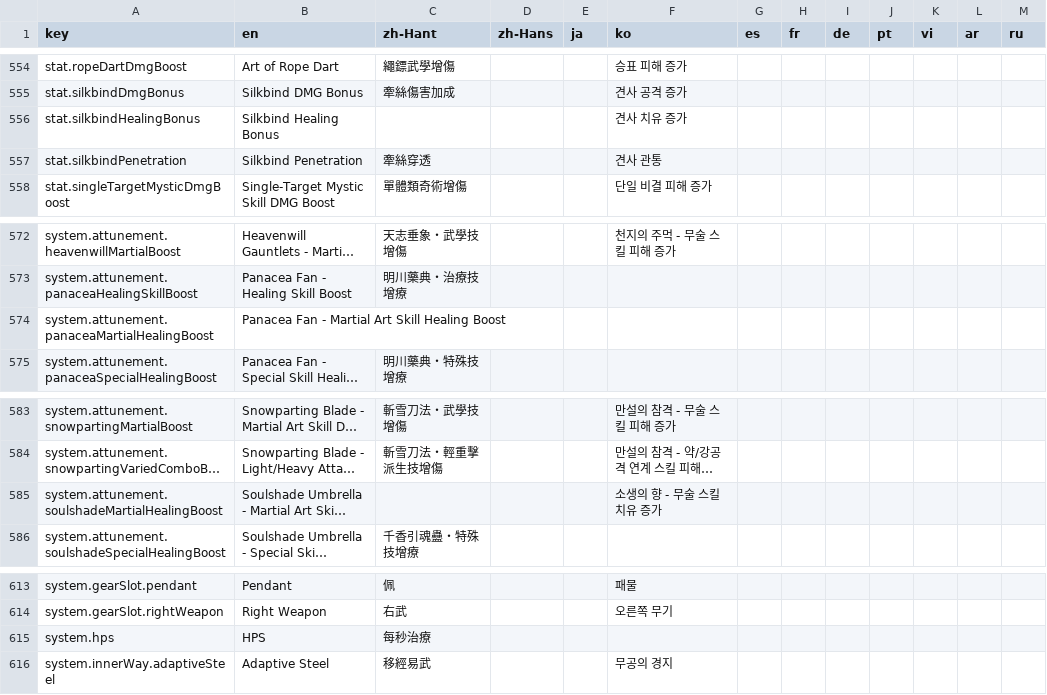
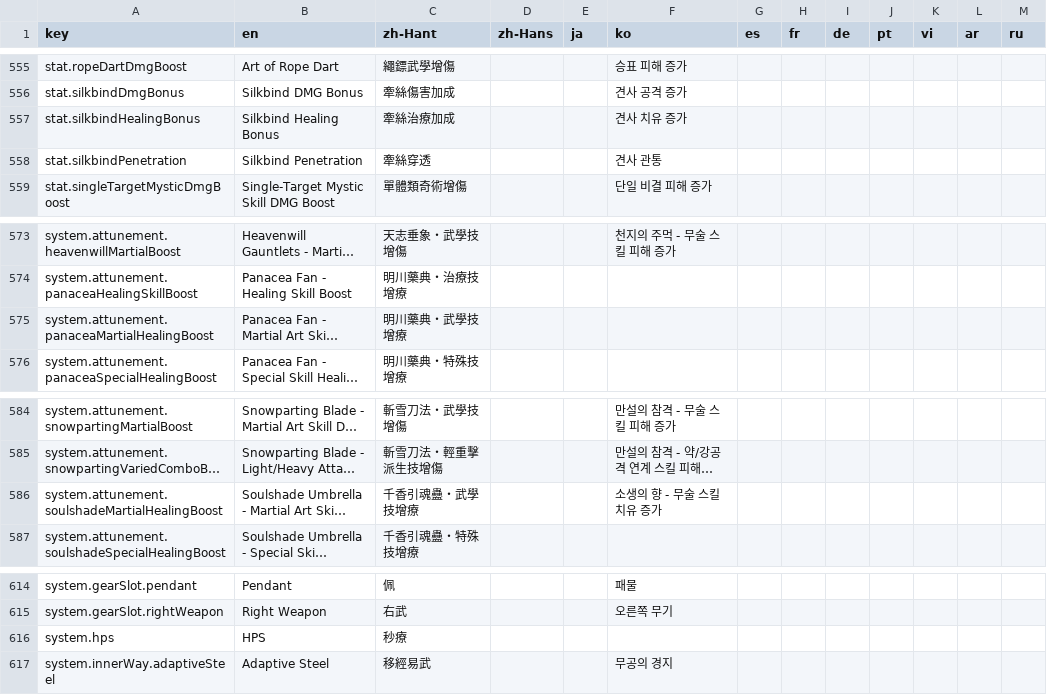
Before and after one commit to greydust/where-builds-meet, a CSV file: locales/translations.csv, drawn as a sheet; only a part is shown, gaps mark what is left out; long unchanged cells end in …; addresses are those after the commit; the diff covers the shown part only; the diff names each change by its address in the sheet, - before the commit and + after, or states it on an @@ line.

```diff
--- a/locales/translations.csv
+++ b/locales/translations.csv
-C557 (zh-Hant): (empty)
+C557 (zh-Hant): 牽絲治療加成
-C575 (zh-Hant): (empty)
+C575 (zh-Hant): 明川藥典・武學技增療
-C586 (zh-Hant): (empty)
+C586 (zh-Hant): 千香引魂蠱・武學技增療
-C616 (zh-Hant): 每秒治療
+C616 (zh-Hant): 秒療
```
Also changed, not shown: 1 added row and 11 edited cells elsewhere in this file, 26 other files.
